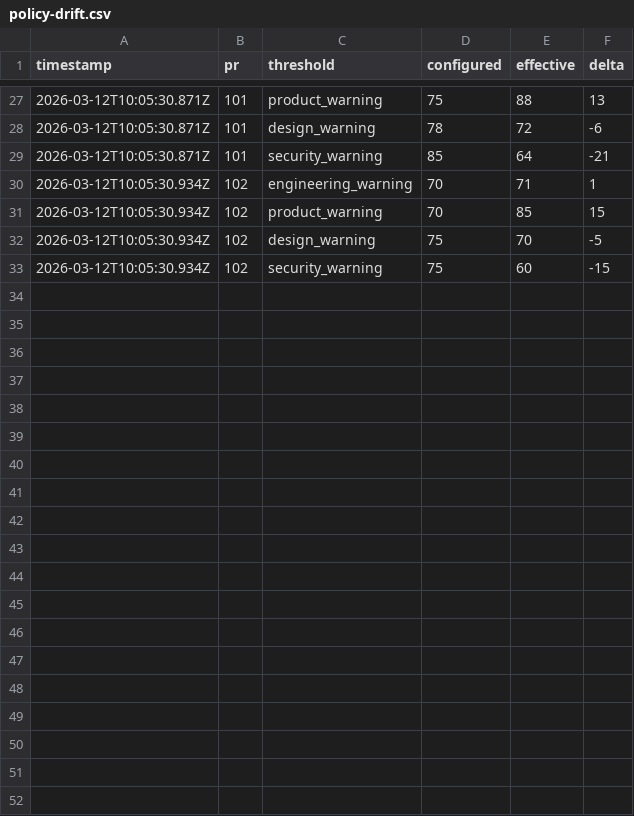
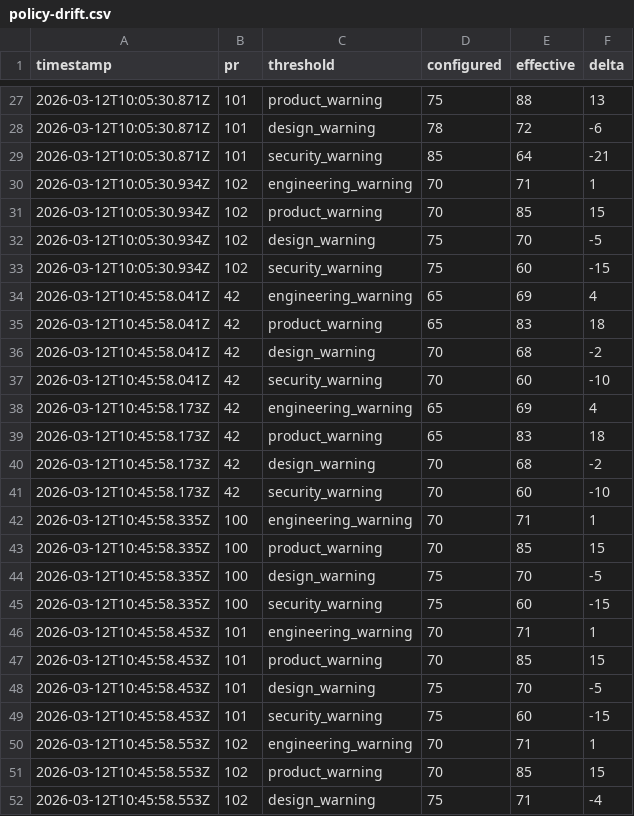
Before and after one commit to anup4khandelwal/autopilot-multi-agent-loop, a CSV file: docs/policy-drift.csv, drawn as a sheet; only a part is shown, gaps mark what is left out; the diff covers the shown part only.

```diff
--- a/docs/policy-drift.csv
+++ b/docs/policy-drift.csv
@@ -33 +33,20 @@ timestamp,pr,threshold,configured,effective,delta
 2026-03-12T10:05:30.934Z,102,security_warning,75,60,-15
+2026-03-12T10:45:58.041Z,42,engineering_warning,65,69,4
+2026-03-12T10:45:58.041Z,42,product_warning,65,83,18
+2026-03-12T10:45:58.041Z,42,design_warning,70,68,-2
+2026-03-12T10:45:58.041Z,42,security_warning,70,60,-10
+2026-03-12T10:45:58.173Z,42,engineering_warning,65,69,4
+2026-03-12T10:45:58.173Z,42,product_warning,65,83,18
+2026-03-12T10:45:58.173Z,42,design_warning,70,68,-2
+2026-03-12T10:45:58.173Z,42,security_warning,70,60,-10
+2026-03-12T10:45:58.335Z,100,engineering_warning,70,71,1
+2026-03-12T10:45:58.335Z,100,product_warning,70,85,15
+2026-03-12T10:45:58.335Z,100,design_warning,75,70,-5
+2026-03-12T10:45:58.335Z,100,security_warning,75,60,-15
+2026-03-12T10:45:58.453Z,101,engineering_warning,70,71,1
+2026-03-12T10:45:58.453Z,101,product_warning,70,85,15
+2026-03-12T10:45:58.453Z,101,design_warning,75,70,-5
+2026-03-12T10:45:58.453Z,101,security_warning,75,60,-15
+2026-03-12T10:45:58.553Z,102,engineering_warning,70,71,1
+2026-03-12T10:45:58.553Z,102,product_warning,70,85,15
+2026-03-12T10:45:58.553Z,102,design_warning,75,71,-4
```
Also changed, not shown: 13 added rows elsewhere in this file, docs/review-dashboard.csv, 24 other files.
